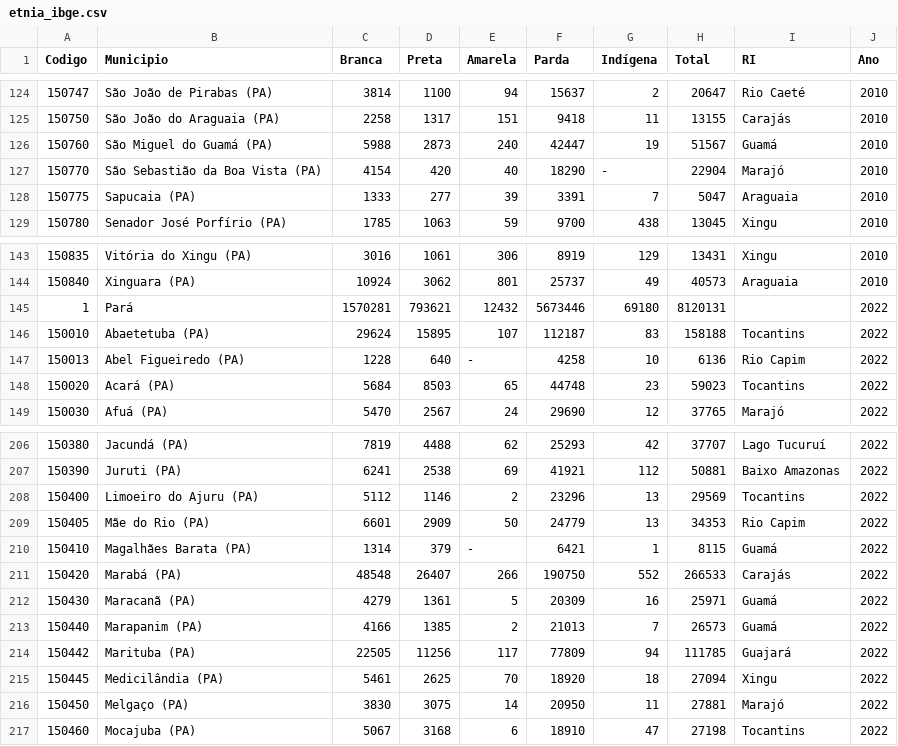
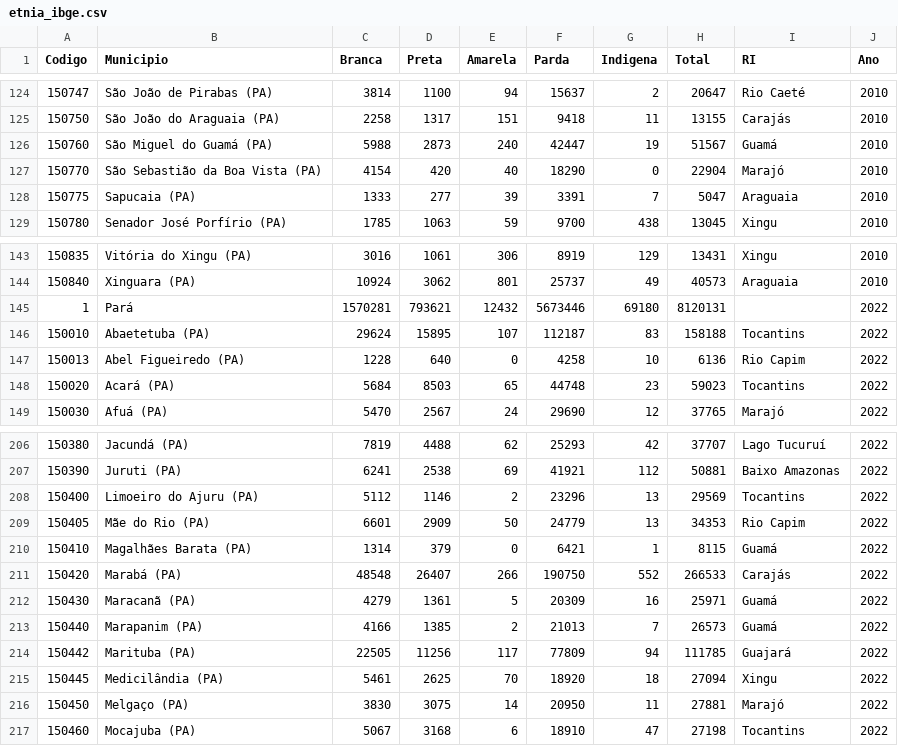
Before and after one commit to FabricioNascimentop/Artigo, a CSV file: ibge/panorama1020/etnia_ibge.csv, drawn as a sheet; only a part is shown, gaps mark what is left out; the diff covers the shown part only.

```diff
--- a/ibge/panorama1020/etnia_ibge.csv
+++ b/ibge/panorama1020/etnia_ibge.csv
@@ -1 +1 @@
-Codigo,Municipio,Branca,Preta,Amarela,Parda,Indígena,Total,RI,Ano
+Codigo,Municipio,Branca,Preta,Amarela,Parda,Indigena,Total,RI,Ano
@@ -126,3 +126,3 @@ Codigo,Municipio,Branca,Preta,Amarela,Parda,Indígena,Total,RI,Ano
 150760,São Miguel do Guamá (PA),5988,2873,240,42447,19,51567,Guamá,2010
-150770,São Sebastião da Boa Vista (PA),4154,420,40,18290,-,22904,Marajó,2010
+150770,São Sebastião da Boa Vista (PA),4154,420,40,18290,0,22904,Marajó,2010
 150775,Sapucaia (PA),1333,277,39,3391,7,5047,Araguaia,2010
@@ -146,3 +146,3 @@ Codigo,Municipio,Branca,Preta,Amarela,Parda,Indígena,Total,RI,Ano
 150010,Abaetetuba (PA),29624,15895,107,112187,83,158188,Tocantins,2022
-150013,Abel Figueiredo (PA),1228,640,-,4258,10,6136,Rio Capim,2022
+150013,Abel Figueiredo (PA),1228,640,0,4258,10,6136,Rio Capim,2022
 150020,Acará (PA),5684,8503,65,44748,23,59023,Tocantins,2022
@@ -209,3 +209,3 @@ Codigo,Municipio,Branca,Preta,Amarela,Parda,Indígena,Total,RI,Ano
 150405,Mãe do Rio (PA),6601,2909,50,24779,13,34353,Rio Capim,2022
-150410,Magalhães Barata (PA),1314,379,-,6421,1,8115,Guamá,2022
+150410,Magalhães Barata (PA),1314,379,0,6421,1,8115,Guamá,2022
 150420,Marabá (PA),48548,26407,266,190750,552,266533,Carajás,2022
```
Also changed, not shown: 6 edited cells elsewhere in this file, ibge/censo2022/dados_tratados/etnia_ibge_2022_tratado.csv, 11 other files.
